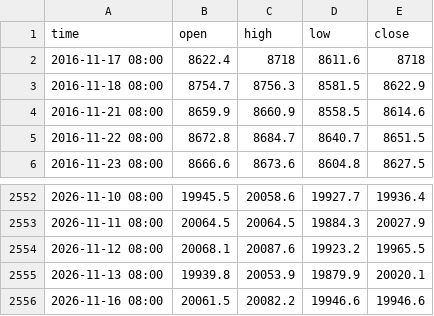
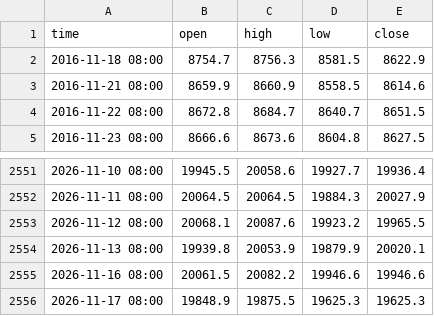
Before and after one commit to davidghenriquez/analizador-entradas, a CSV file: data/ibex35_1d.csv, drawn as a sheet; only a part is shown, gaps mark what is left out; removed rows and columns are numbered as before the commit, all else as after; the diff names each change by its address in the sheet, - before the commit and + after, or states it on an @@ line.

```diff
--- a/data/ibex35_1d.csv
+++ b/data/ibex35_1d.csv
-row 2: 2016-11-17 08:00 | 8622.4 | 8718 | 8611.6 | 8718
+row 2556: 2026-11-17 08:00 | 19848.9 | 19875.5 | 19625.3 | 19625.3
```
Also changed, not shown: data/ibex35_4h.csv, data/nasdaq100_1d.csv, 52 other files.
